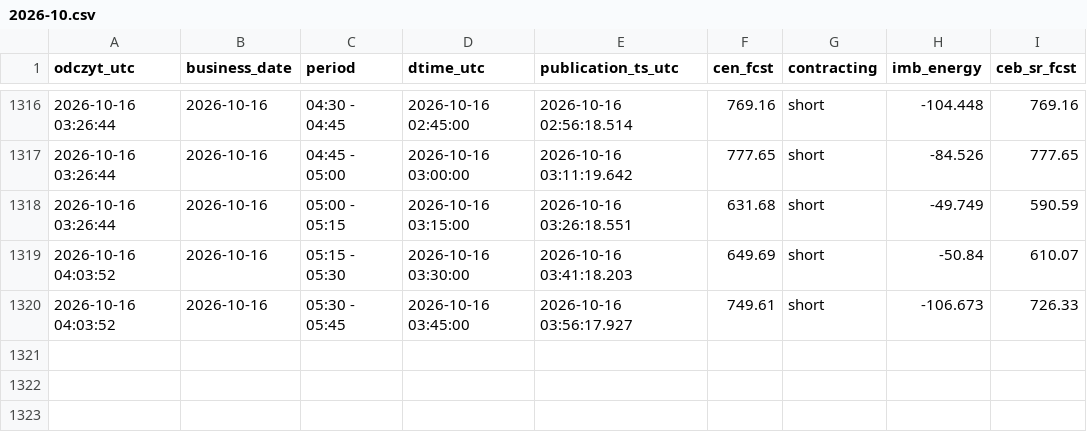
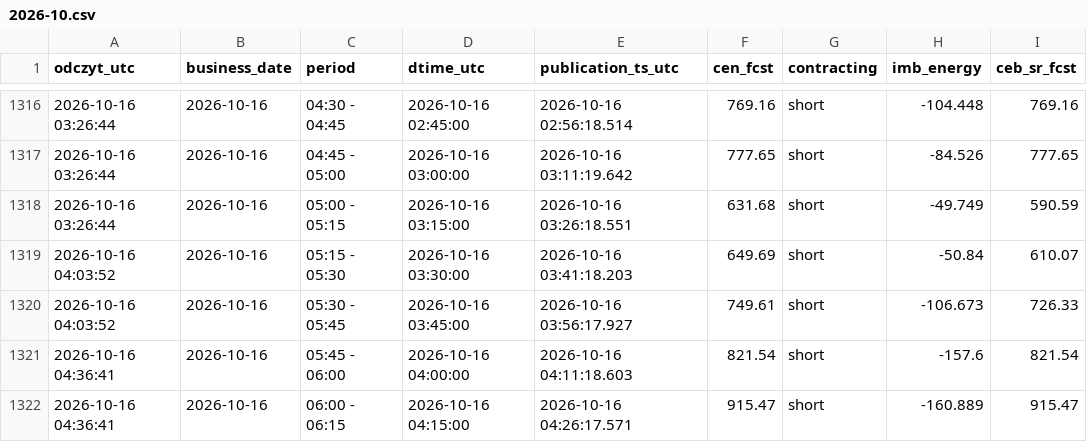
Before and after one commit to AgSon94/rb-cen-monitor, a CSV file: zapis/price-fcst/2026-10.csv, drawn as a sheet; only a part is shown, gaps mark what is left out; the diff names each change by its address in the sheet, - before the commit and + after, or states it on an @@ line.

Commit message:
zapis 2026-10-16 04:36 UTC

```diff
--- a/zapis/price-fcst/2026-10.csv
+++ b/zapis/price-fcst/2026-10.csv
+row 1321: 2026-10-16 04:36:41 | 2026-10-16 | 05:45 - 06:00 | 2026-10-16 04:00:00 | 2026-10-16 04:11:18.603 | 821.54 | short | -157.6 | 821.54
+row 1322: 2026-10-16 04:36:41 | 2026-10-16 | 06:00 - 06:15 | 2026-10-16 04:15:00 | 2026-10-16 04:26:17.571 | 915.47 | short | -160.889 | 915.47
```
